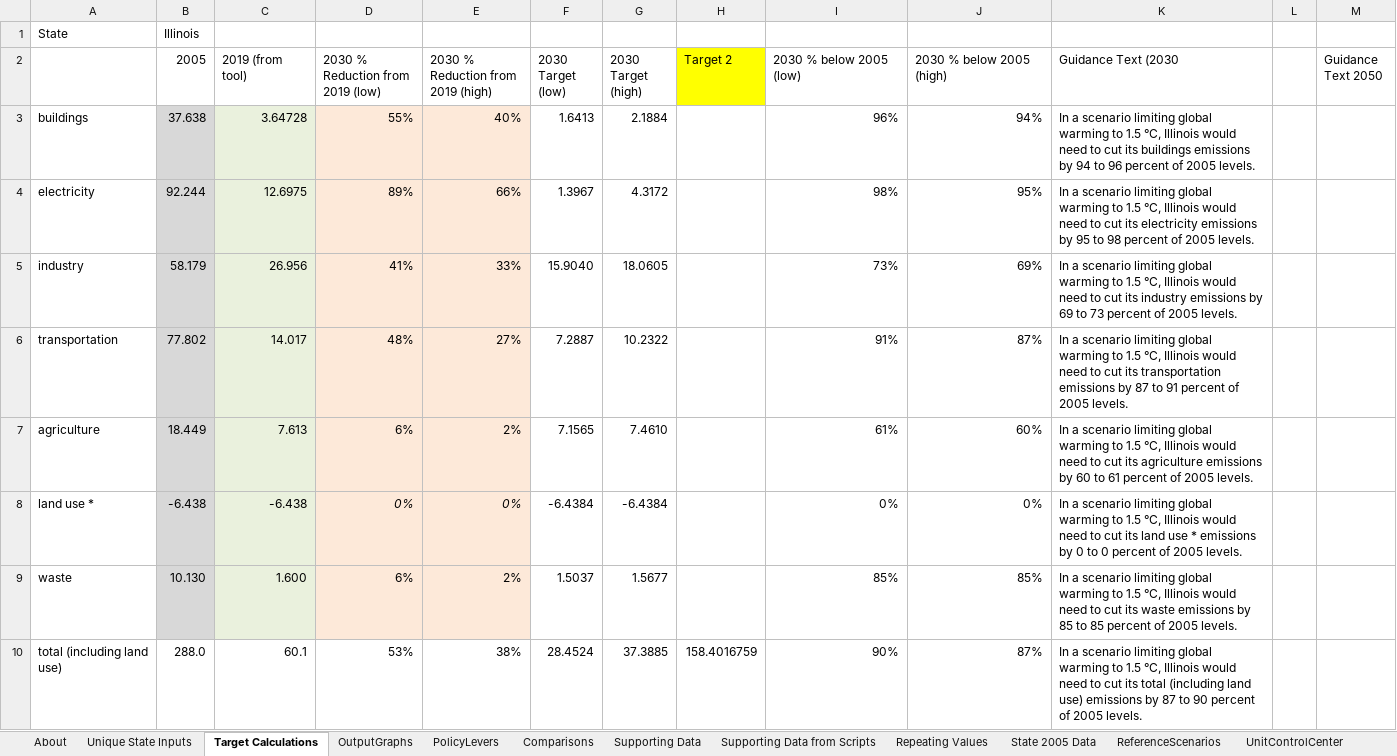
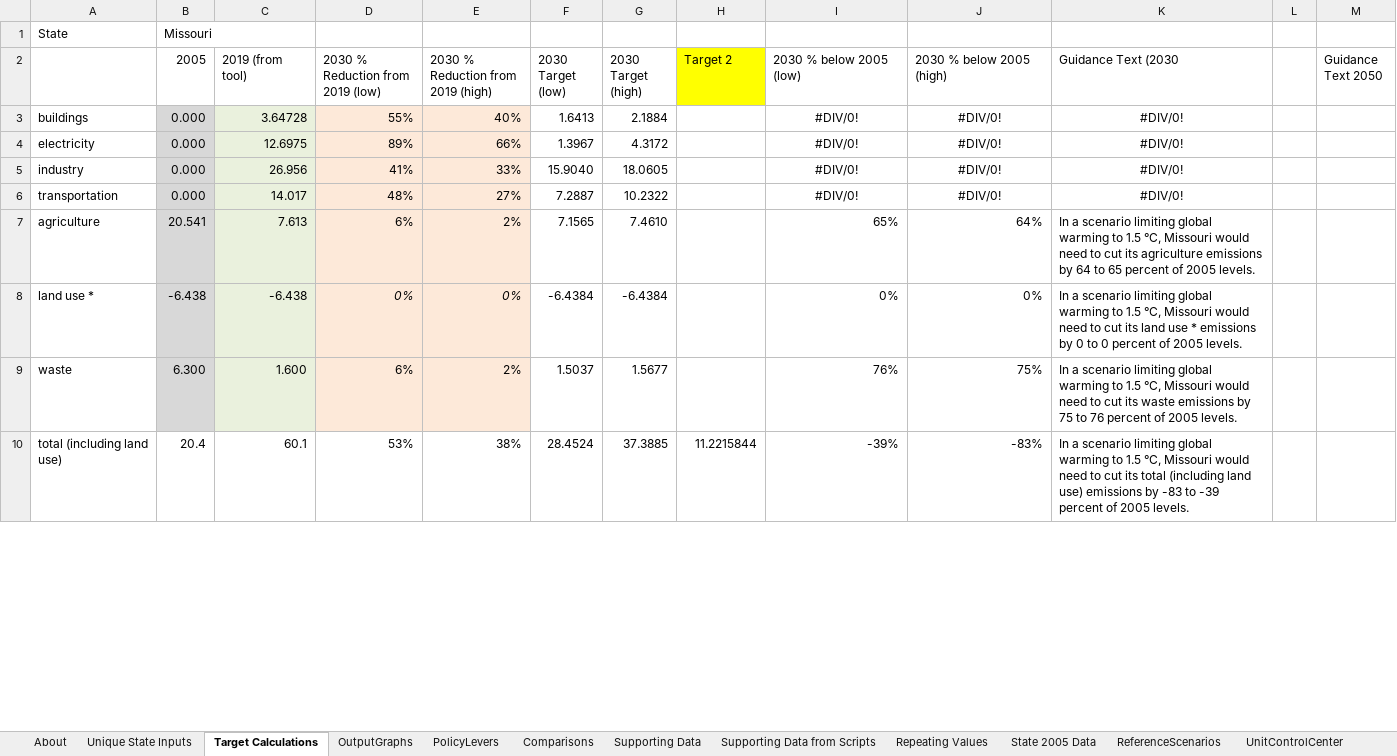
Before and after one commit to EnergyInnovation/eps-missouri, an Excel workbook: WebAppData.xlsx, sheet Target Calculations, drawn as a sheet; only a part is shown; values as stored, in another font and other column widths than the file's, no borders; the diff covers the shown part only; the diff names each change by its address in the sheet, - before the commit and + after, or states it on an @@ line.

```diff
--- a/WebAppData.xlsx (sheet Target Calculations)
+++ b/WebAppData.xlsx (sheet Target Calculations)
-B1 (2005): Illinois
+B1 (2005): Missouri
-B3 (2005): 37.638
+B3 (2005): 0.000
-I3 (2030 % below 2005 (low)): 96%
+I3 (2030 % below 2005 (low)): #DIV/0!
-I3:J6 alignment: right
+I3:J6 alignment: center
-J3 (2030 % below 2005 (high)): 94%
+J3 (2030 % below 2005 (high)): #DIV/0!
-K3 (Guidance Text (2030): In a scenario limiting global warming to 1.5 °C, Illinois would need to cut its buildings emissions by 94 to 96 percent of 2005 levels.
+K3 (Guidance Text (2030): #DIV/0!
-K3:K6 alignment: left
+K3:K6 alignment: center
-B4 (2005): 92.244
+B4 (2005): 0.000
-I4 (2030 % below 2005 (low)): 98%
+I4 (2030 % below 2005 (low)): #DIV/0!
-J4 (2030 % below 2005 (high)): 95%
+J4 (2030 % below 2005 (high)): #DIV/0!
-K4 (Guidance Text (2030): In a scenario limiting global warming to 1.5 °C, Illinois would need to cut its electricity emissions by 95 to 98 percent of 2005 levels.
+K4 (Guidance Text (2030): #DIV/0!
-B5 (2005): 58.179
+B5 (2005): 0.000
-I5 (2030 % below 2005 (low)): 73%
+I5 (2030 % below 2005 (low)): #DIV/0!
-J5 (2030 % below 2005 (high)): 69%
+J5 (2030 % below 2005 (high)): #DIV/0!
-K5 (Guidance Text (2030): In a scenario limiting global warming to 1.5 °C, Illinois would need to cut its industry emissions by 69 to 73 percent of 2005 levels.
+K5 (Guidance Text (2030): #DIV/0!
-B6 (2005): 77.802
+B6 (2005): 0.000
-I6 (2030 % below 2005 (low)): 91%
+I6 (2030 % below 2005 (low)): #DIV/0!
-J6 (2030 % below 2005 (high)): 87%
+J6 (2030 % below 2005 (high)): #DIV/0!
-K6 (Guidance Text (2030): In a scenario limiting global warming to 1.5 °C, Illinois would need to cut its transportation emissions by 87 to 91 percent of 2005 levels.
+K6 (Guidance Text (2030): #DIV/0!
-B7 (2005): 18.449
+B7 (2005): 20.541
-I7 (2030 % below 2005 (low)): 61%
+I7 (2030 % below 2005 (low)): 65%
-J7 (2030 % below 2005 (high)): 60%
+J7 (2030 % below 2005 (high)): 64%
-K7 (Guidance Text (2030): …1.5 °C, Illinois would need to cut its agriculture emissions by 60 to 61 percent of…
+K7 (Guidance Text (2030): …1.5 °C, Missouri would need to cut its agriculture emissions by 64 to 65 percent of…
-K8 (Guidance Text (2030): …1.5 °C, Illinois would need…
+K8 (Guidance Text (2030): …1.5 °C, Missouri would need…
-B9 (2005): 10.130
+B9 (2005): 6.300
-I9 (2030 % below 2005 (low)): 85%
+I9 (2030 % below 2005 (low)): 76%
-J9 (2030 % below 2005 (high)): 85%
+J9 (2030 % below 2005 (high)): 75%
-K9 (Guidance Text (2030): …1.5 °C, Illinois would need to cut its waste emissions by 85 to 85 percent of…
+K9 (Guidance Text (2030): …1.5 °C, Missouri would need to cut its waste emissions by 75 to 76 percent of…
-B10 (2005): 288.0
+B10 (2005): 20.4
-H10 (Target 2): 158.4016759
+H10 (Target 2): 11.2215844
-I10 (2030 % below 2005 (low)): 90%
+I10 (2030 % below 2005 (low)): -39%
-J10 (2030 % below 2005 (high)): 87%
+J10 (2030 % below 2005 (high)): -83%
-K10 (Guidance Text (2030): …1.5 °C, Illinois would need to cut its total (including land use) emissions by 87 to 90 percent of…
+K10 (Guidance Text (2030): …1.5 °C, Missouri would need to cut its total (including land use) emissions by -83 to -39 percent of…
```
Also changed, not shown: 5 edited cells elsewhere in this sheet, sheet Supporting Data, sheet PolicyLevers, sheet State 2005 Data, sheet Repeating Values, sheet About, formulas that keep their value, 2 other files.
